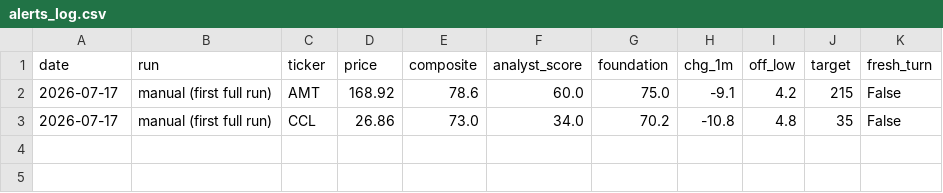
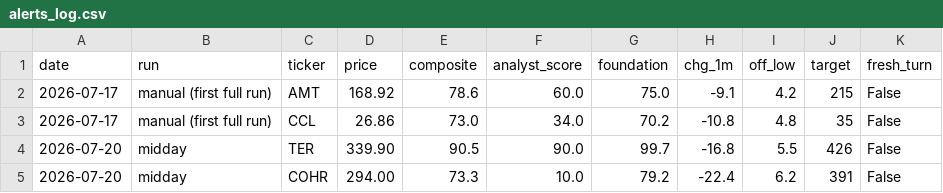
Before and after one commit to karthikpalsg/dip-radar, a CSV file: data/alerts_log.csv, drawn as a sheet; the diff names each change by its address in the sheet, - before the commit and + after, or states it on an @@ line.

```diff
--- a/data/alerts_log.csv
+++ b/data/alerts_log.csv
+row 4: 2026-07-20 | midday | TER | 339.90 | 90.5 | 90.0 | 99.7 | -16.8 | 5.5 | 426 | False
+row 5: 2026-07-20 | midday | COHR | 294.00 | 73.3 | 10.0 | 79.2 | -22.4 | 6.2 | 391 | False
```
Also changed, not shown: 1 other file.
